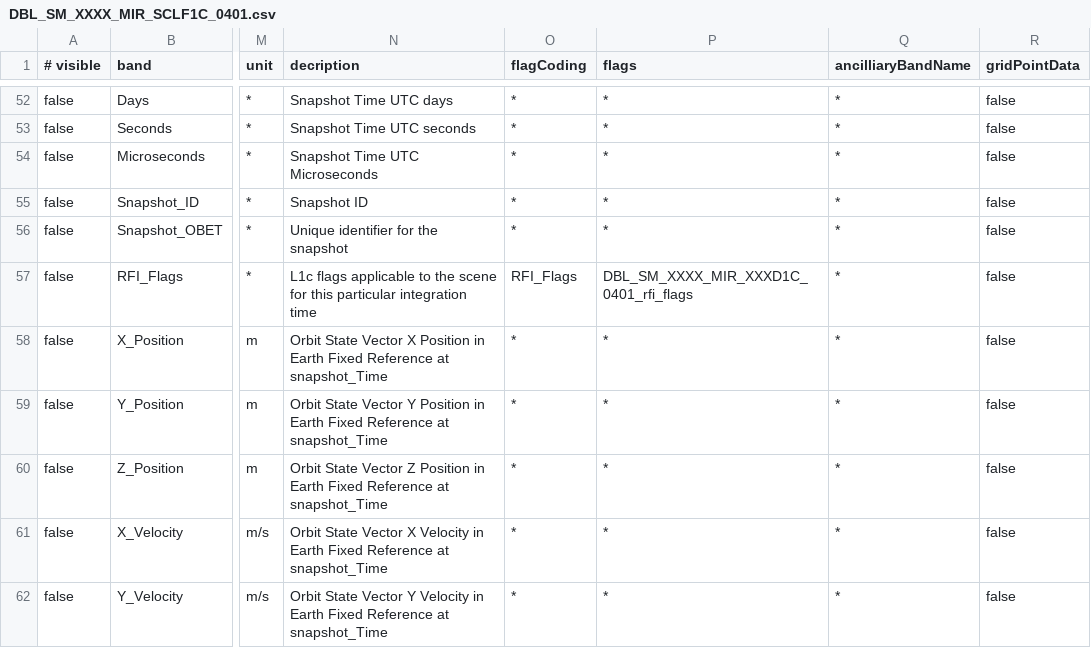
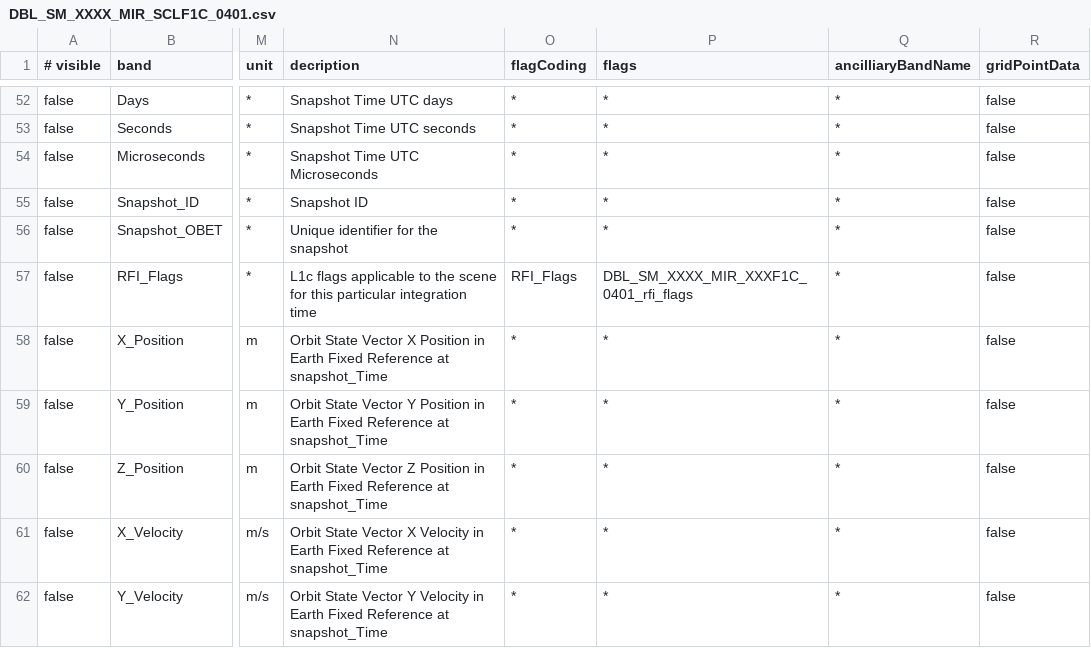
Before and after one commit to senbox-org/smos-box, a CSV file: smos-reader/src/main/resources/org/esa/smos/dataio/smos/dddb/bands/MIR_/SCLF1C/DBL_SM_XXXX_MIR_SCLF1C_0401.csv, drawn as a sheet; only a part is shown, gaps mark what is left out; the diff names each change by its address in the sheet, - before the commit and + after, or states it on an @@ line.

```diff
--- a/smos-reader/src/main/resources/org/esa/smos/dataio/smos/dddb/bands/MIR_/SCLF1C/DBL_SM_XXXX_MIR_SCLF1C_0401.csv
+++ b/smos-reader/src/main/resources/org/esa/smos/dataio/smos/dddb/bands/MIR_/SCLF1C/DBL_SM_XXXX_MIR_SCLF1C_0401.csv
-P57 (flags): DBL_SM_XXXX_MIR_XXXD1C_0401_rfi_flags
+P57 (flags): DBL_SM_XXXX_MIR_XXXF1C_0401_rfi_flags
```
Also changed, not shown: smos-reader/src/main/resources/org/esa/smos/dataio/smos/dddb/flags/AUX_/DFFLAI/DBL_SM_XXXX_AUX_DFFLAI_0200_flags.csv, smos-reader/src/main/resources/org/esa/smos/dataio/smos/dddb/flags/AUX_/DFFLAI/DBL_SM_XXXX_AUX_DFFLAI_0300_flags.csv, 37 other files.
